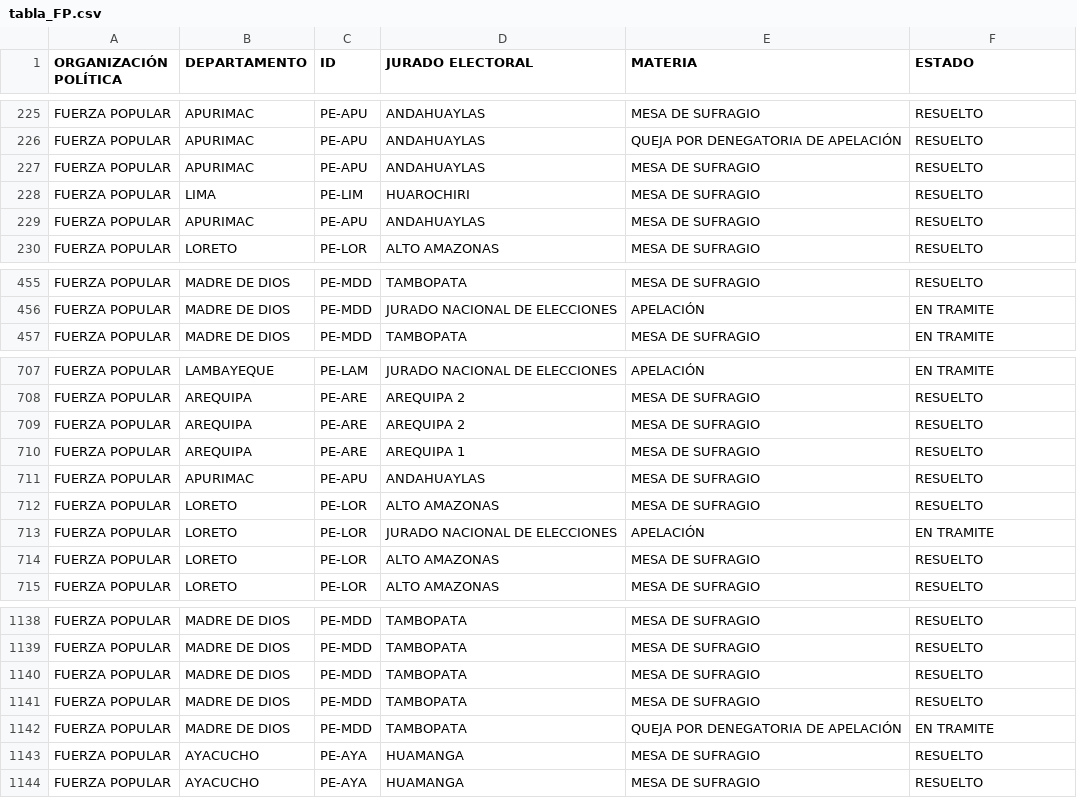
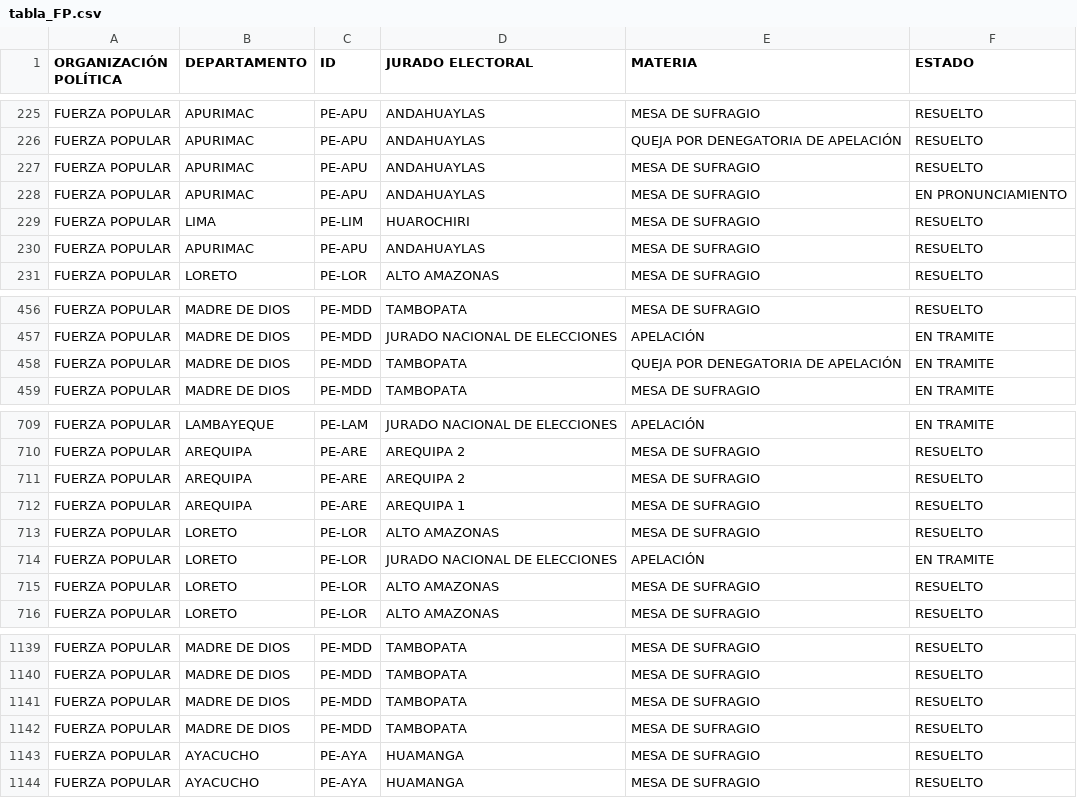
Before and after one commit to GenyLeong/nulidad_electoral, a CSV file: tabla_FP.csv, drawn as a sheet; only a part is shown, gaps mark what is left out.

```diff
--- a/tabla_FP.csv
+++ b/tabla_FP.csv
@@ -227,2 +227,3 @@ FUERZA POPULAR,APURIMAC,PE-APU,ANDAHUAYLAS,QUEJA POR DENEGATORIA DE APELACIÓN,R
 FUERZA POPULAR,APURIMAC,PE-APU,ANDAHUAYLAS,MESA DE SUFRAGIO,RESUELTO
+FUERZA POPULAR,APURIMAC,PE-APU,ANDAHUAYLAS,MESA DE SUFRAGIO,EN PRONUNCIAMIENTO
 FUERZA POPULAR,LIMA,PE-LIM,HUAROCHIRI,MESA DE SUFRAGIO,RESUELTO
@@ -456,2 +457,3 @@ FUERZA POPULAR,MADRE DE DIOS,PE-MDD,TAMBOPATA,MESA DE SUFRAGIO,RESUELTO
 FUERZA POPULAR,MADRE DE DIOS,PE-MDD,JURADO NACIONAL DE ELECCIONES,APELACIÓN,EN TRAMITE
+FUERZA POPULAR,MADRE DE DIOS,PE-MDD,TAMBOPATA,QUEJA POR DENEGATORIA DE APELACIÓN,EN TRAMITE
 FUERZA POPULAR,MADRE DE DIOS,PE-MDD,TAMBOPATA,MESA DE SUFRAGIO,EN TRAMITE
@@ -710,3 +712,2 @@ FUERZA POPULAR,AREQUIPA,PE-ARE,AREQUIPA 2,MESA DE SUFRAGIO,RESUELTO
 FUERZA POPULAR,AREQUIPA,PE-ARE,AREQUIPA 1,MESA DE SUFRAGIO,RESUELTO
-FUERZA POPULAR,APURIMAC,PE-APU,ANDAHUAYLAS,MESA DE SUFRAGIO,RESUELTO
 FUERZA POPULAR,LORETO,PE-LOR,ALTO AMAZONAS,MESA DE SUFRAGIO,RESUELTO
@@ -1141,3 +1142,2 @@ FUERZA POPULAR,MADRE DE DIOS,PE-MDD,TAMBOPATA,MESA DE SUFRAGIO,RESUELTO
 FUERZA POPULAR,MADRE DE DIOS,PE-MDD,TAMBOPATA,MESA DE SUFRAGIO,RESUELTO
-FUERZA POPULAR,MADRE DE DIOS,PE-MDD,TAMBOPATA,QUEJA POR DENEGATORIA DE APELACIÓN,EN TRAMITE
 FUERZA POPULAR,AYACUCHO,PE-AYA,HUAMANGA,MESA DE SUFRAGIO,RESUELTO
```
Also changed, not shown: resultado_total.csv, tabla_mapa_FP.csv.
